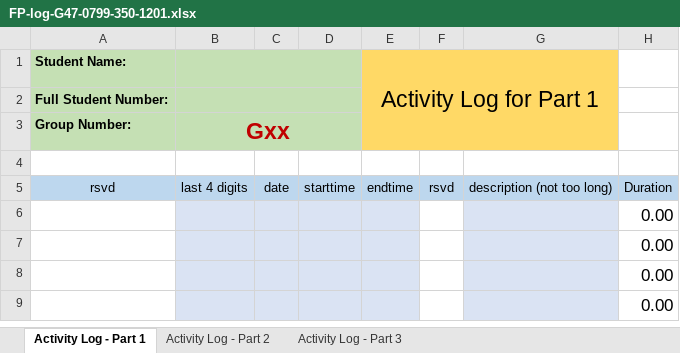
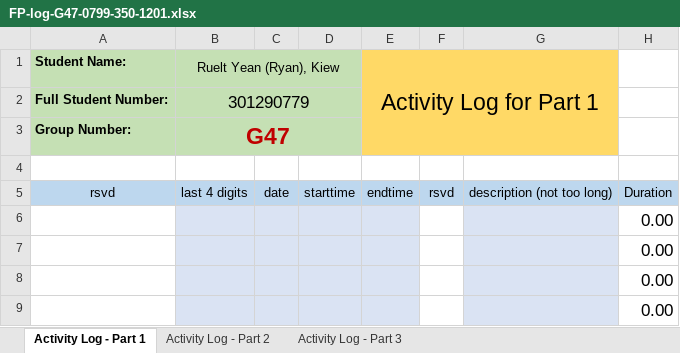
Before and after one commit to cjinn/ensc350-finalprojectpart2, an Excel workbook: ExU/Documentation/FP-log-G47-0799-350-1201.xlsx, sheet Activity Log - Part 1, drawn as a sheet; only a part is shown; values as stored, in another font and other column widths than the file's, no borders; conditional formats not drawn; the diff names each change by its address in the sheet, - before the commit and + after, or states it on an @@ line.

```diff
--- a/ExU/Documentation/FP-log-G47-0799-350-1201.xlsx (sheet Activity Log - Part 1)
+++ b/ExU/Documentation/FP-log-G47-0799-350-1201.xlsx (sheet Activity Log - Part 1)
-B1: (empty)
+B1: Ruelt Yean (Ryan), Kiew
-B2 (Ruelt Yean (Ryan), Kiew): (empty)
+B2 (Ruelt Yean (Ryan), Kiew): 301290779
-B3 (Ruelt Yean (Ryan), Kiew): Gxx
+B3 (Ruelt Yean (Ryan), Kiew): G47
```
Also changed, not shown: sheet Activity Log - Part 2, formulas that keep their value, 8 other files.
